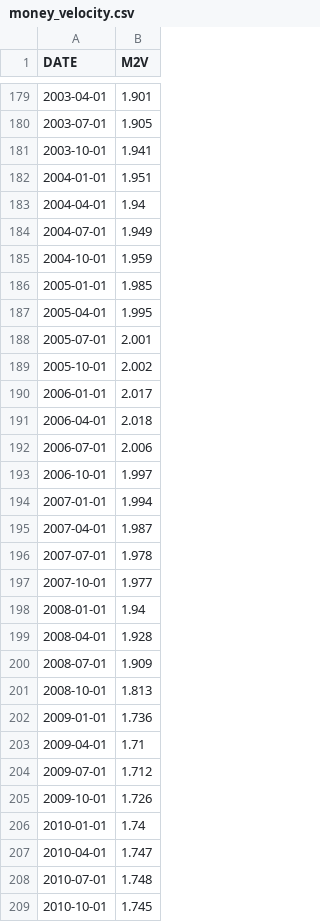
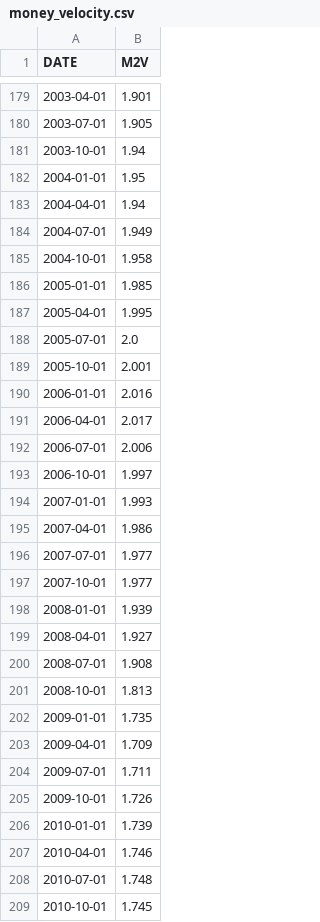
Before and after one commit to samlouissaint/Bayesian_Inflation_Forecasting, a CSV file: money_velocity.csv, drawn as a sheet; only a part is shown, gaps mark what is left out; the diff covers the shown part only.

```diff
--- a/money_velocity.csv
+++ b/money_velocity.csv
@@ -180,29 +180,29 @@ DATE,M2V
 2003-07-01,1.905
-2003-10-01,1.941
-2004-01-01,1.951
+2003-10-01,1.94
+2004-01-01,1.95
 2004-04-01,1.94
 2004-07-01,1.949
-2004-10-01,1.959
+2004-10-01,1.958
 2005-01-01,1.985
 2005-04-01,1.995
-2005-07-01,2.001
-2005-10-01,2.002
-2006-01-01,2.017
-2006-04-01,2.018
+2005-07-01,2.0
+2005-10-01,2.001
+2006-01-01,2.016
+2006-04-01,2.017
 2006-07-01,2.006
 2006-10-01,1.997
-2007-01-01,1.994
-2007-04-01,1.987
-2007-07-01,1.978
+2007-01-01,1.993
+2007-04-01,1.986
+2007-07-01,1.977
 2007-10-01,1.977
-2008-01-01,1.94
-2008-04-01,1.928
-2008-07-01,1.909
+2008-01-01,1.939
+2008-04-01,1.927
+2008-07-01,1.908
 2008-10-01,1.813
-2009-01-01,1.736
-2009-04-01,1.71
-2009-07-01,1.712
+2009-01-01,1.735
+2009-04-01,1.709
+2009-07-01,1.711
 2009-10-01,1.726
-2010-01-01,1.74
-2010-04-01,1.747
+2010-01-01,1.739
+2010-04-01,1.746
 2010-07-01,1.748
```
Also changed, not shown: 1 added row and 23 edited cells elsewhere in this file, gdp.csv, inflation_rate.csv, 4 other files.
